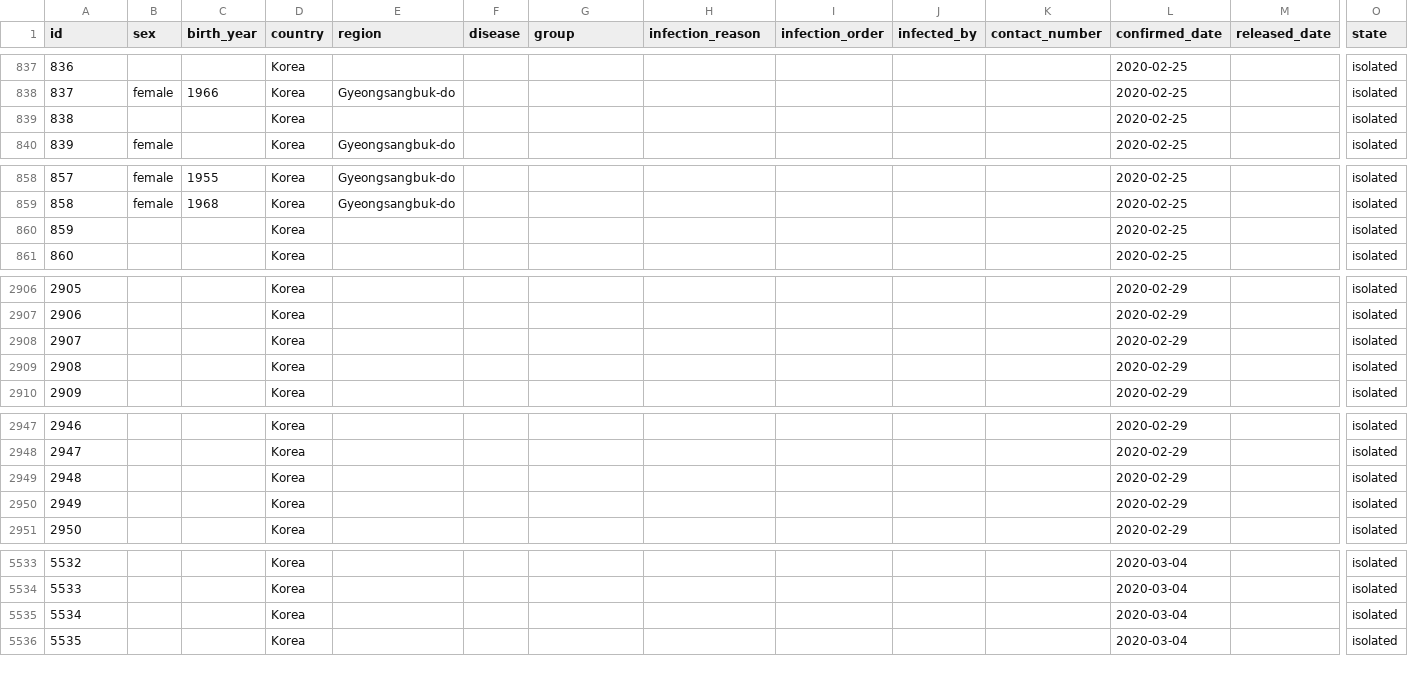
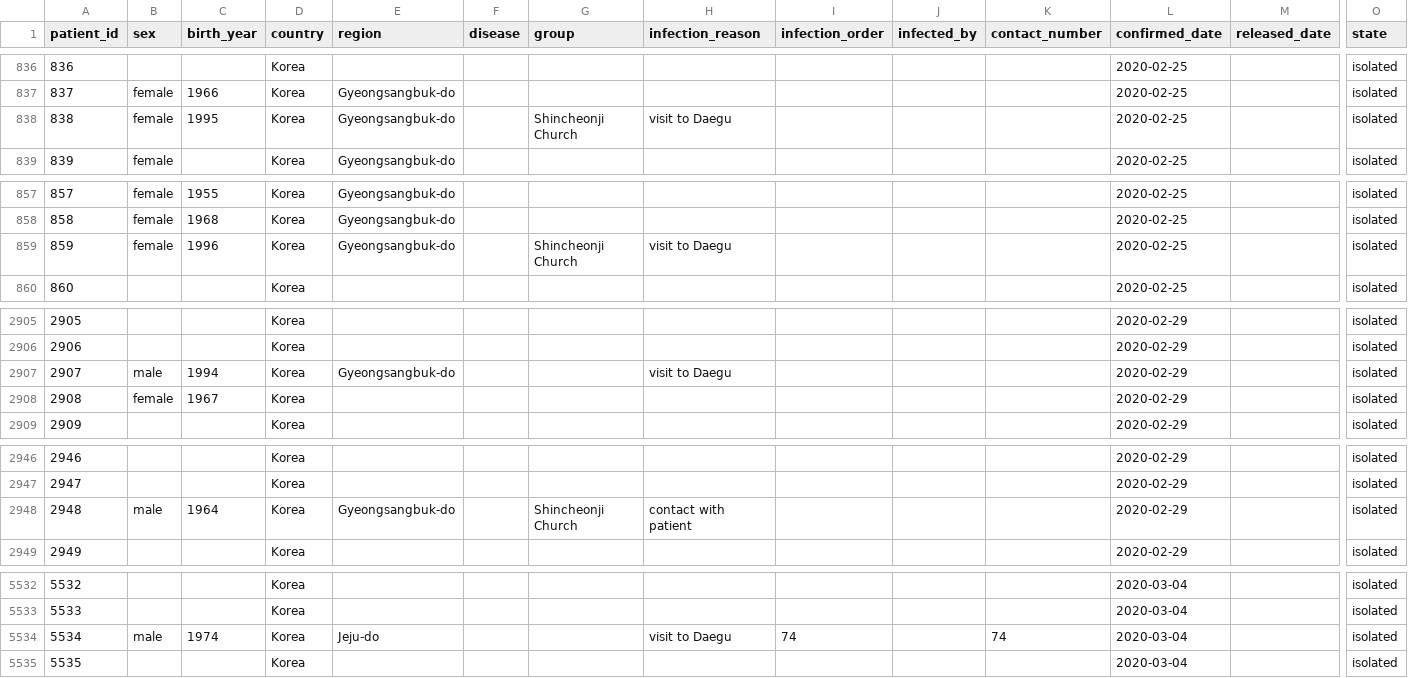
Before and after one commit to jihoo-kim/Data-Science-for-COVID-19, a CSV file: patient.csv, drawn as a sheet; only a part is shown, gaps mark what is left out; removed rows and columns are numbered as before the commit, all else as after; rows hold the shown columns only; the diff covers the shown part only; the diff names each change by its address in the sheet, - before the commit and + after, or states it on an @@ line.

```diff
--- a/patient.csv
+++ b/patient.csv
@@ column A (patient_id) renumbered between rows 1 and 2992 @@
-row 839: 838 |  |  | Korea |  |  |  |  |  |  |  | 2020-02-25 |  | isolated
+row 838: 838 | female | 1995 | Korea | Gyeongsangbuk-do |  | Shincheonji Church | visit to Daegu |  |  |  | 2020-02-25 |  | isolated
-row 860: 859 |  |  | Korea |  |  |  |  |  |  |  | 2020-02-25 |  | isolated
+row 859: 859 | female | 1996 | Korea | Gyeongsangbuk-do |  | Shincheonji Church | visit to Daegu |  |  |  | 2020-02-25 |  | isolated
-row 2908: 2907 |  |  | Korea |  |  |  |  |  |  |  | 2020-02-29 |  | isolated
+row 2907: 2907 | male | 1994 | Korea | Gyeongsangbuk-do |  |  | visit to Daegu |  |  |  | 2020-02-29 |  | isolated
-B2908 (sex): (empty)
+B2908 (sex): female
-C2908 (birth_year): (empty)
+C2908 (birth_year): 1967
-row 2949: 2948 |  |  | Korea |  |  |  |  |  |  |  | 2020-02-29 |  | isolated
-row 2950: 2949 |  |  | Korea |  |  |  |  |  |  |  | 2020-02-29 |  | isolated
+row 2948: 2948 | male | 1964 | Korea | Gyeongsangbuk-do |  | Shincheonji Church | contact with patient |  |  |  | 2020-02-29 |  | isolated
-row 5535: 5534 |  |  | Korea |  |  |  |  |  |  |  | 2020-03-04 |  | isolated
+row 5534: 5534 | male | 1974 | Korea | Jeju-do |  |  | visit to Daegu | 74 |  | 74 | 2020-03-04 |  | isolated
```
Also changed, not shown: 8 added rows, 8 removed rows and 14 edited cells elsewhere in this file, group.csv.
